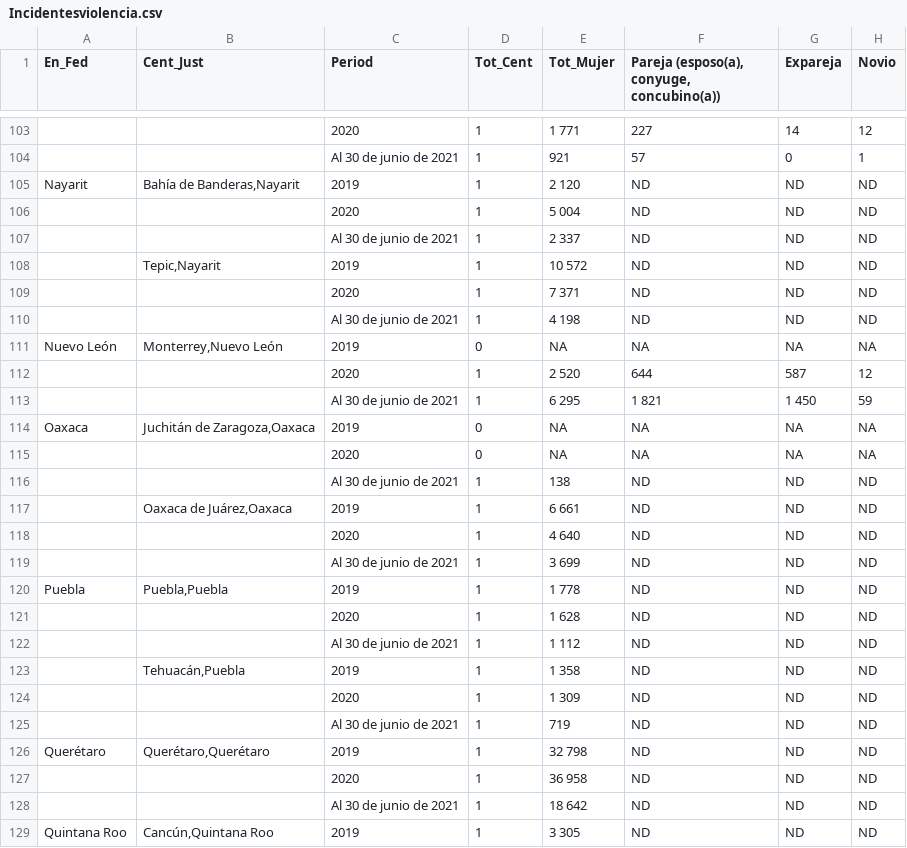
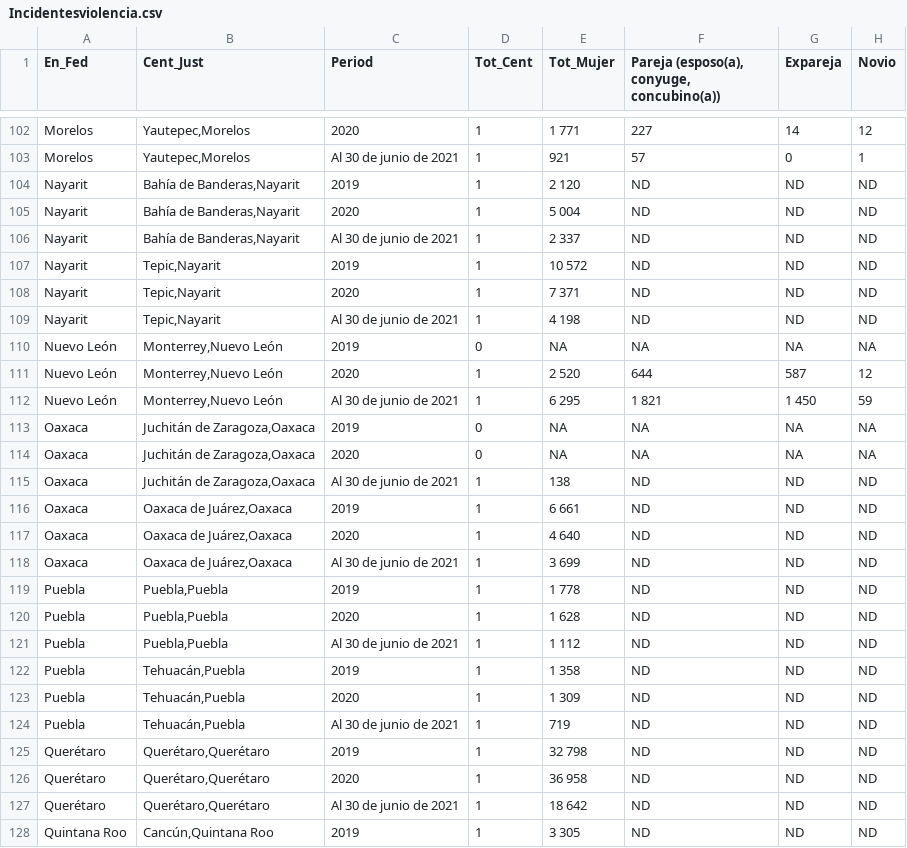
Before and after one commit to Alma-Vigueras/MineriaDatos, a CSV file: Practica6/Incidentesviolencia.csv, drawn as a sheet; only a part is shown, gaps mark what is left out; addresses are those after the commit; the diff covers the shown part only; the diff names each change by its address in the sheet, - before the commit and + after, or states it on an @@ line.

```diff
--- a/Practica6/Incidentesviolencia.csv
+++ b/Practica6/Incidentesviolencia.csv
-A102:A103 (En_Fed): (empty)
+A102:A103 (En_Fed): Morelos
-B102:B103 (Cent_Just): (empty)
+B102:B103 (Cent_Just): Yautepec,Morelos
-A105:A109 (En_Fed): (empty)
+A105:A109 (En_Fed): Nayarit
-B105:B106 (Cent_Just): (empty)
+B105:B106 (Cent_Just): Bahía de Banderas,Nayarit
-B108:B109 (Cent_Just): (empty)
+B108:B109 (Cent_Just): Tepic,Nayarit
-A111:A112 (En_Fed): (empty)
+A111:A112 (En_Fed): Nuevo León
-B111:B112 (Cent_Just): (empty)
+B111:B112 (Cent_Just): Monterrey,Nuevo León
-A114:A118 (En_Fed): (empty)
+A114:A118 (En_Fed): Oaxaca
-B114:B115 (Cent_Just): (empty)
+B114:B115 (Cent_Just): Juchitán de Zaragoza,Oaxaca
-B117:B118 (Cent_Just): (empty)
+B117:B118 (Cent_Just): Oaxaca de Juárez,Oaxaca
-A120:A124 (En_Fed): (empty)
+A120:A124 (En_Fed): Puebla
-B120:B121 (Cent_Just): (empty)
+B120:B121 (Cent_Just): Puebla,Puebla
-B123:B124 (Cent_Just): (empty)
+B123:B124 (Cent_Just): Tehuacán,Puebla
-A126:A127 (En_Fed): (empty)
+A126:A127 (En_Fed): Querétaro
-B126:B127 (Cent_Just): (empty)
+B126:B127 (Cent_Just): Querétaro,Querétaro
```
Also changed, not shown: 1 removed row and 143 edited cells elsewhere in this file.
